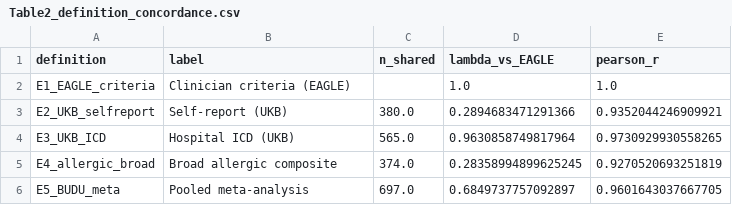
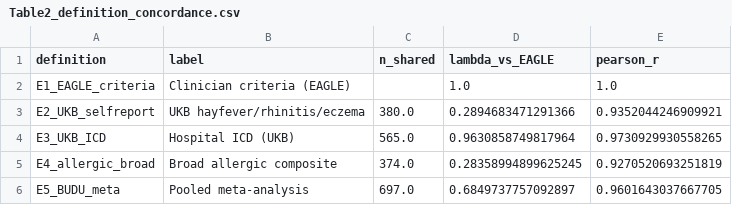
Before and after one commit to vp-thehuman/phenotype-definition-audit, a CSV file: results/Table2_definition_concordance.csv, drawn as a sheet.

```diff
--- a/results/Table2_definition_concordance.csv
+++ b/results/Table2_definition_concordance.csv
@@ -2,3 +2,3 @@ definition,label,n_shared,lambda_vs_EAGLE,pearson_r
 E1_EAGLE_criteria,Clinician criteria (EAGLE),,1.0,1.0
-E2_UKB_selfreport,Self-report (UKB),380.0,0.2894683471291366,0.9352044246909921
+E2_UKB_selfreport,UKB hayfever/rhinitis/eczema,380.0,0.2894683471291366,0.9352044246909921
 E3_UKB_ICD,Hospital ICD (UKB),565.0,0.9630858749817964,0.9730929930558265
```
Also changed, not shown: results/Table1_full_results_v2.csv, results/Table3_mvmr.csv, 36 other files.
